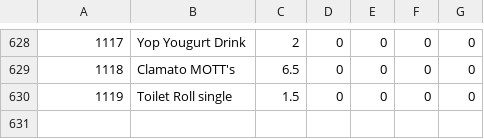
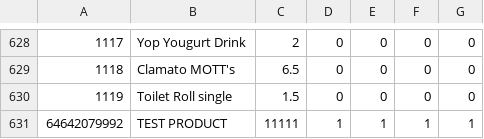
Before and after one commit to siennale/RetailCode, a CSV file: Backend/pos_data.csv, drawn as a sheet; only a part is shown, gaps mark what is left out.

```diff
--- a/Backend/pos_data.csv
+++ b/Backend/pos_data.csv
@@ -630 +630,2 @@
 1119,Toilet Roll single ,1.5,0,0,0,0
+64642079992,TEST PRODUCT,11111,1,1,1,1
```
Also changed, not shown: 4 other files.
